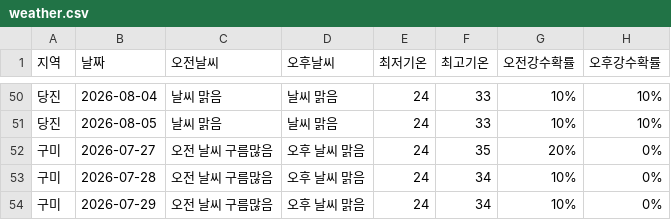
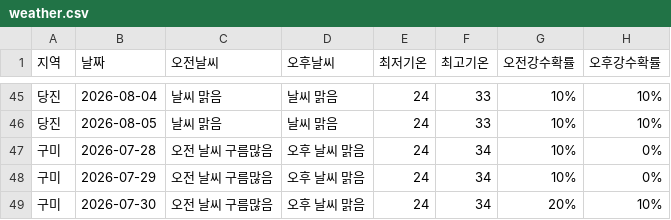
Before and after one commit to wngml7055/potato-times, a CSV file: data/weather.csv, drawn as a sheet; only a part is shown, gaps mark what is left out; the shorter side is filled out with more unchanged rows; the diff covers the shown part only.

```diff
--- a/data/weather.csv
+++ b/data/weather.csv
@@ -51,3 +46,2 @@
 당진,2026-08-05,날씨 맑음,날씨 맑음,24,33,10%,10%
-구미,2026-07-27,오전 날씨 구름많음,오후 날씨 맑음,24,35,20%,0%
 구미,2026-07-28,오전 날씨 구름많음,오후 날씨 맑음,24,34,10%,0%
```
Also changed, not shown: 5 removed rows elsewhere in this file.
